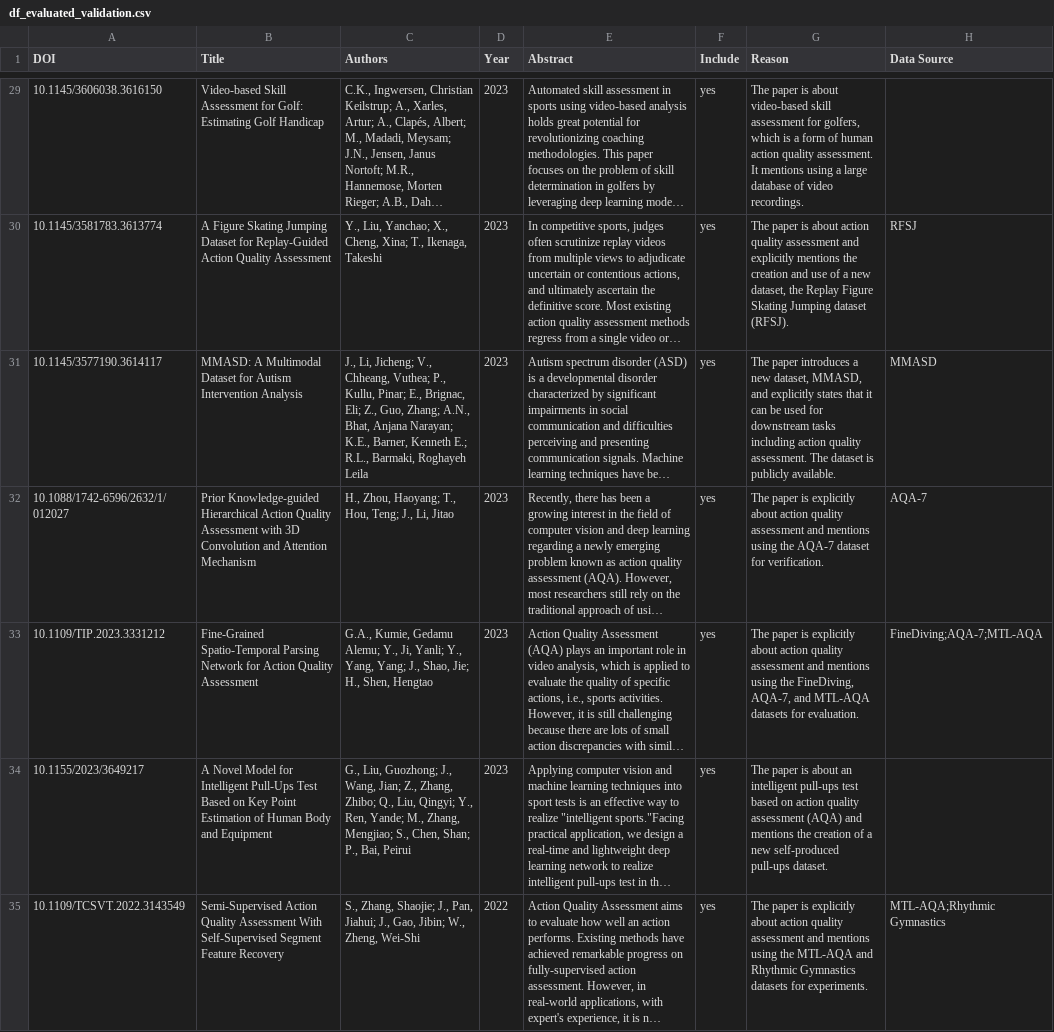
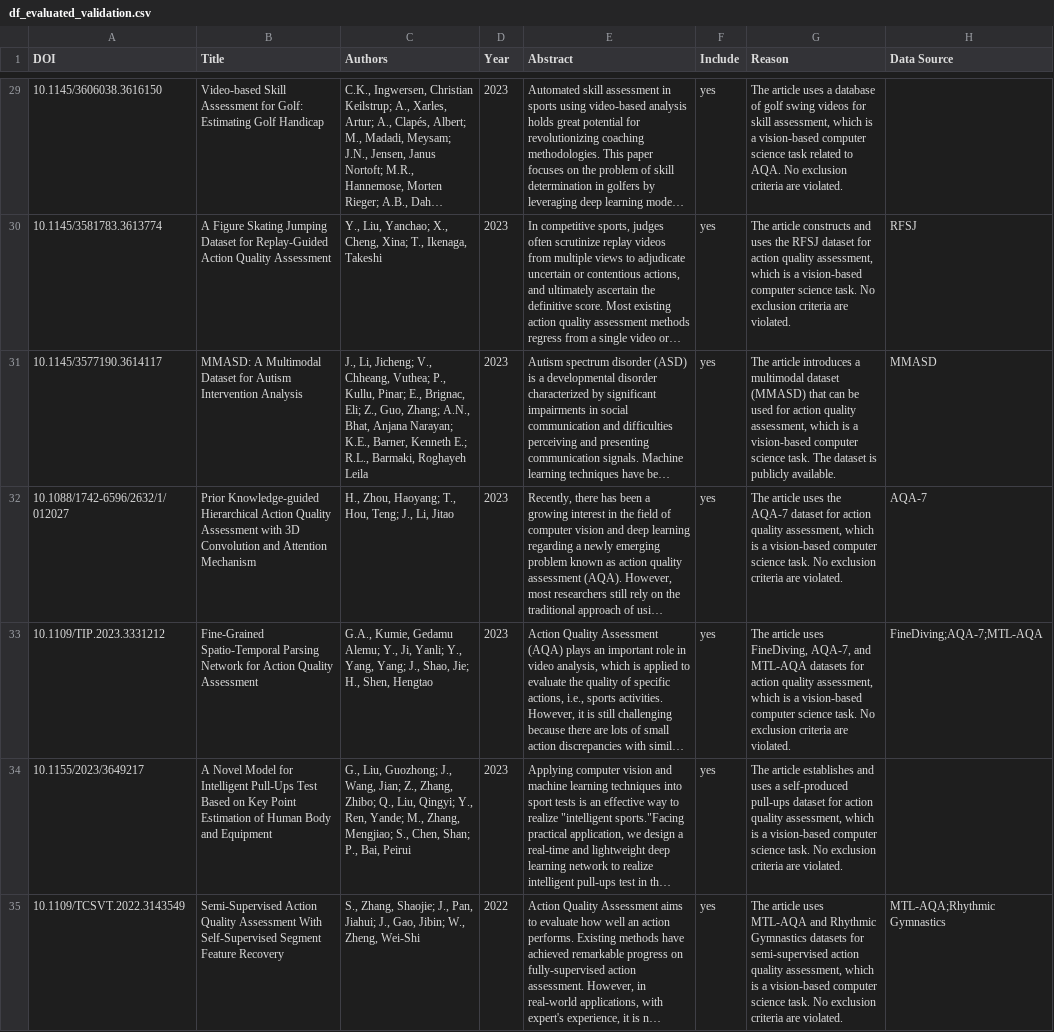
Before and after one commit to RomeoSilvestri/SystematicReview_AgriData, a CSV file: data/validation/df_evaluated_validation.csv, drawn as a sheet; only a part is shown, gaps mark what is left out; long unchanged cells end in …; the diff covers the shown part only; the diff names each change by its address in the sheet, - before the commit and + after, or states it on an @@ line.

```diff
--- a/data/validation/df_evaluated_validation.csv
+++ b/data/validation/df_evaluated_validation.csv
-G29 (Reason): The paper is about video-based skill assessment for golfers, which is a form of human action quality assessment. It mentions using a large database of video recordings.
+G29 (Reason): The article uses a database of golf swing videos for skill assessment, which is a vision-based computer science task related to AQA. No exclusion criteria are violated.
-G30 (Reason): The paper is about action quality assessment and explicitly mentions the creation and use of a new dataset, the Replay Figure Skating Jumping dataset (RFSJ).
+G30 (Reason): The article constructs and uses the RFSJ dataset for action quality assessment, which is a vision-based computer science task. No exclusion criteria are violated.
-G31 (Reason): The paper introduces a new dataset, MMASD, and explicitly states that it can be used for downstream tasks including action quality assessment. The dataset…
+G31 (Reason): The article introduces a multimodal dataset (MMASD) that can be used for action quality assessment, which is a vision-based computer science task. The dataset…
-G32 (Reason): The paper is explicitly about action quality assessment and mentions using the AQA-7 dataset for verification.
+G32 (Reason): The article uses the AQA-7 dataset for action quality assessment, which is a vision-based computer science task. No exclusion criteria are violated.
-G33 (Reason): The paper is explicitly about action quality assessment and mentions using the FineDiving, AQA-7, and MTL-AQA datasets for evaluation.
+G33 (Reason): The article uses FineDiving, AQA-7, and MTL-AQA datasets for action quality assessment, which is a vision-based computer science task. No exclusion criteria are violated.
-G34 (Reason): The paper is about an intelligent pull-ups test based on action quality assessment (AQA) and mentions the creation of a new self-produced pull-ups dataset.
+G34 (Reason): The article establishes and uses a self-produced pull-ups dataset for action quality assessment, which is a vision-based computer science task. No exclusion criteria are violated.
-G35 (Reason): The paper is explicitly about action quality assessment and mentions using the MTL-AQA and Rhythmic Gymnastics datasets for experiments.
+G35 (Reason): The article uses MTL-AQA and Rhythmic Gymnastics datasets for semi-supervised action quality assessment, which is a vision-based computer science task. No exclusion criteria are violated.
```
Also changed, not shown: 72 edited cells elsewhere in this file, 2 other files.
